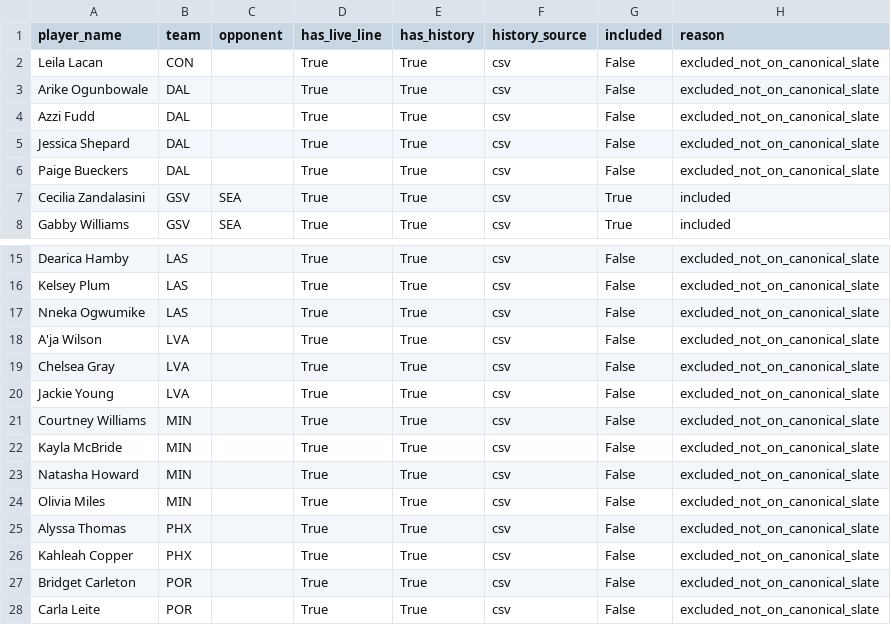
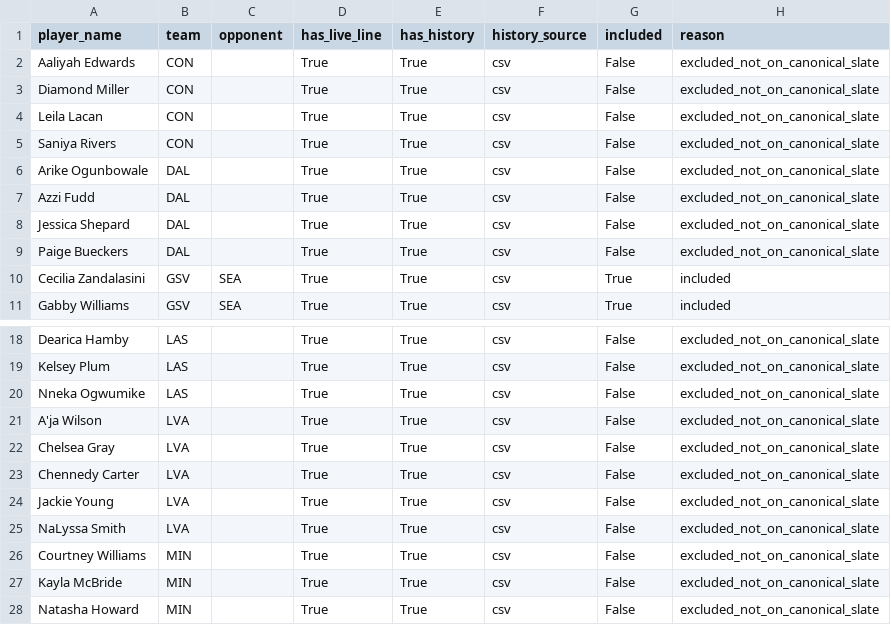
Before and after one commit to syocum9422-blip/edgeranked-site, a CSV file: wnba/data/processed/wnba_player_coverage_audit.csv, drawn as a sheet; only a part is shown, gaps mark what is left out; the shorter side is filled out with more unchanged rows.

```diff
--- a/wnba/data/processed/wnba_player_coverage_audit.csv
+++ b/wnba/data/processed/wnba_player_coverage_audit.csv
@@ -1,3 +1,6 @@
 player_name,team,opponent,has_live_line,has_history,history_source,included,reason
+Aaliyah Edwards,CON,,True,True,csv,False,excluded_not_on_canonical_slate
+Diamond Miller,CON,,True,True,csv,False,excluded_not_on_canonical_slate
 Leila Lacan,CON,,True,True,csv,False,excluded_not_on_canonical_slate
+Saniya Rivers,CON,,True,True,csv,False,excluded_not_on_canonical_slate
 Arike Ogunbowale,DAL,,True,True,csv,False,excluded_not_on_canonical_slate
@@ -19,3 +22,5 @@ A'ja Wilson,LVA,,True,True,csv,False,excluded_not_on_canonical_slate
 Chelsea Gray,LVA,,True,True,csv,False,excluded_not_on_canonical_slate
+Chennedy Carter,LVA,,True,True,csv,False,excluded_not_on_canonical_slate
 Jackie Young,LVA,,True,True,csv,False,excluded_not_on_canonical_slate
+NaLyssa Smith,LVA,,True,True,csv,False,excluded_not_on_canonical_slate
 Courtney Williams,MIN,,True,True,csv,False,excluded_not_on_canonical_slate
```
Also changed, not shown: wnba/Best_Bets/match_audit_today.csv, wnba/Best_Bets/wnba_bets_history.csv, 14 other files.
